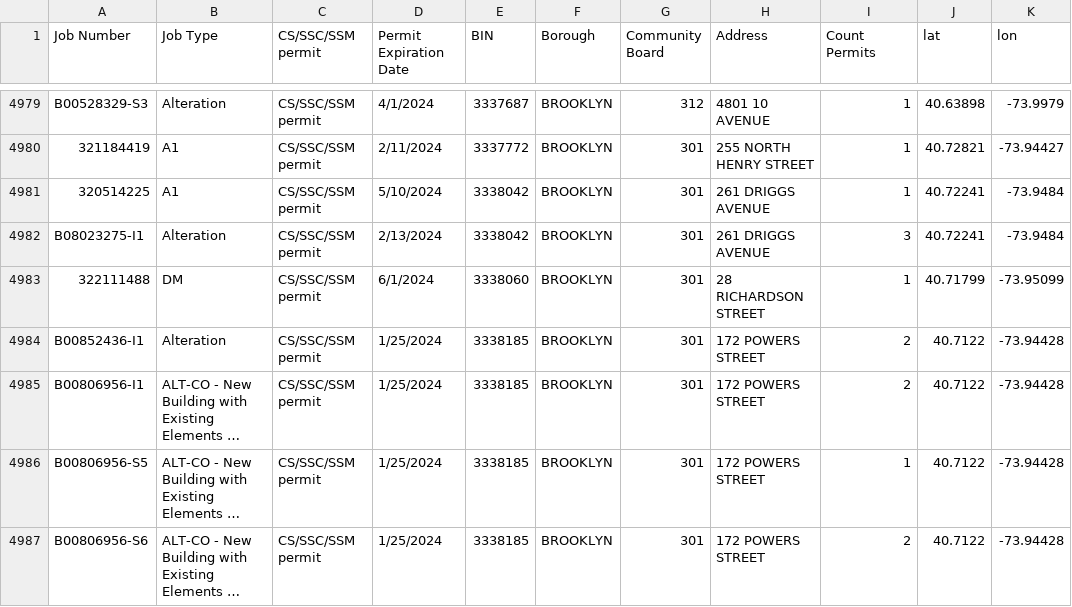
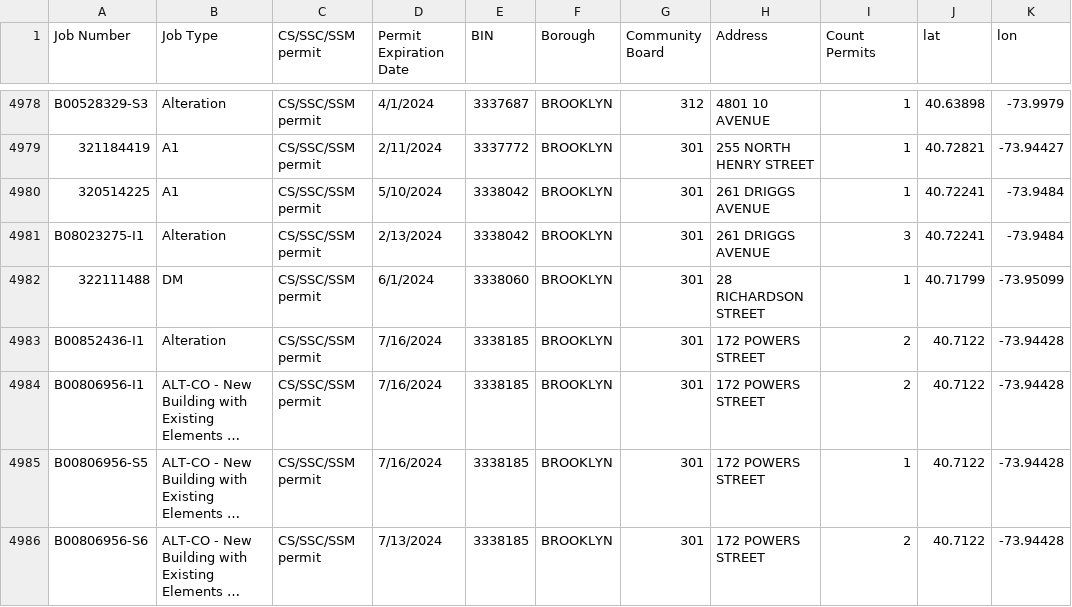
Before and after one commit to NYCDOB/SiteSafety, a CSV file: data/ActivePermits_CS_SSM_SSC.csv, drawn as a sheet; only a part is shown, gaps mark what is left out; long unchanged cells end in …; addresses are those after the commit; the diff covers the shown part only; the diff names each change by its address in the sheet, - before the commit and + after, or states it on an @@ line.

```diff
--- a/data/ActivePermits_CS_SSM_SSC.csv
+++ b/data/ActivePermits_CS_SSM_SSC.csv
-D4983:D4985 (Permit Expiration Date): 1/25/2024
+D4983:D4985 (Permit Expiration Date): 7/16/2024
-D4986 (Permit Expiration Date): 1/25/2024
+D4986 (Permit Expiration Date): 7/13/2024
```
Also changed, not shown: 2 removed rows, 25 moved rows and 85 edited cells elsewhere in this file, 1 other file.
